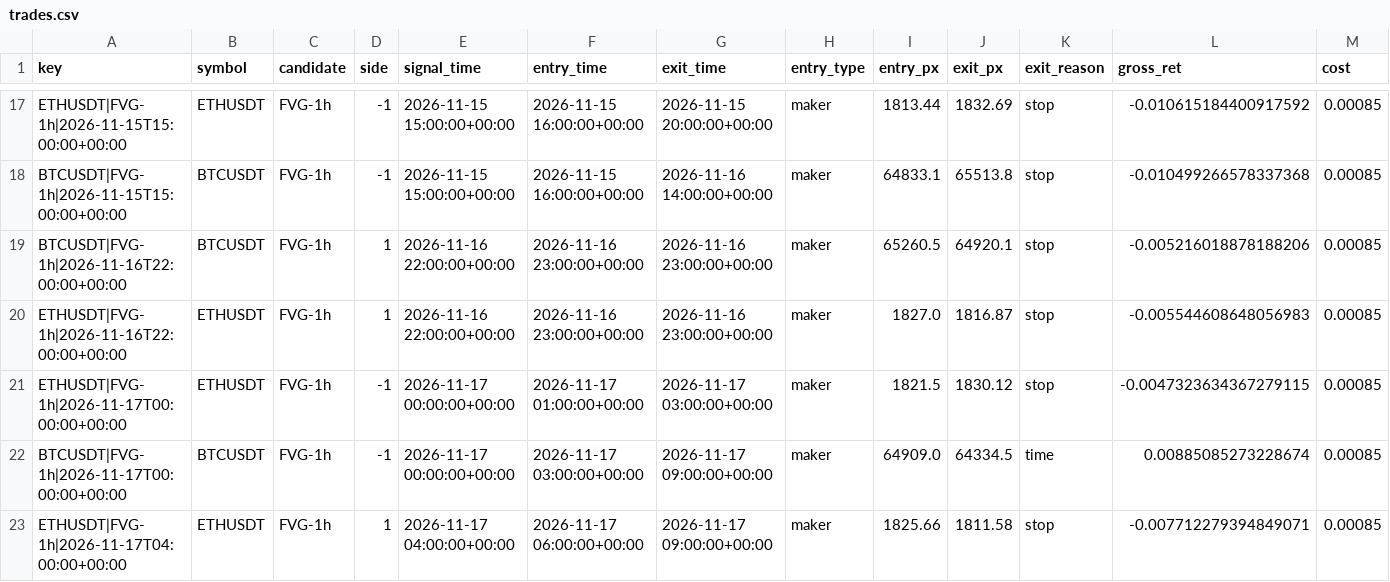
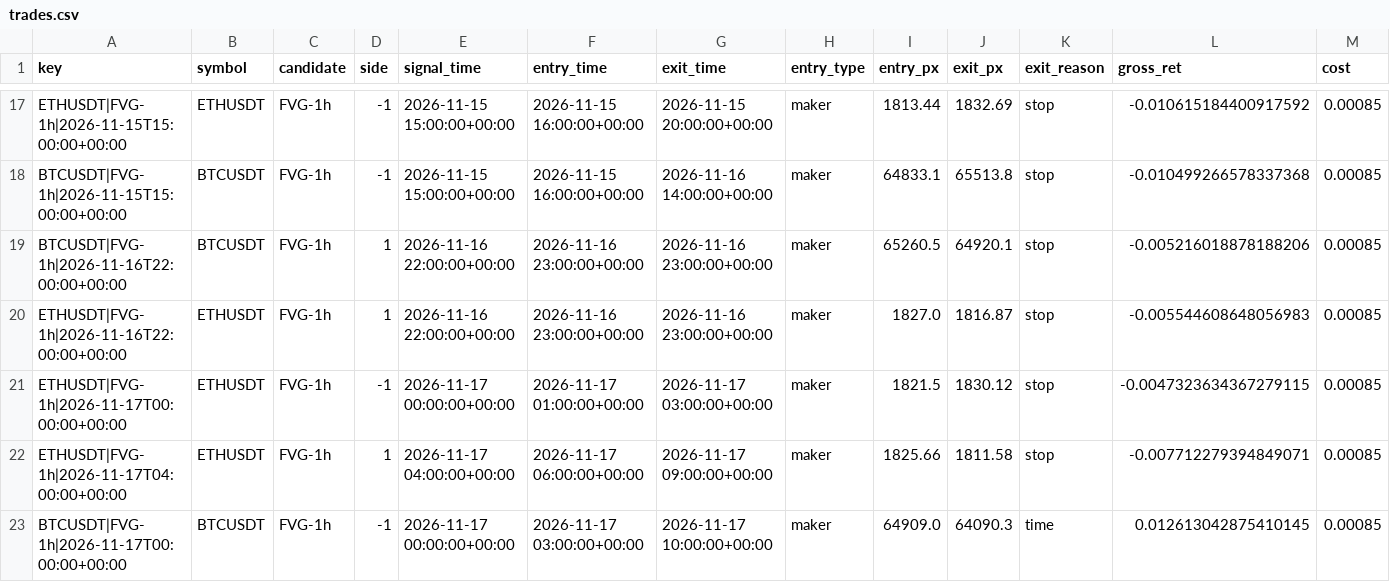
Before and after one commit to richard-nend/youtube-quant-lab, a CSV file: live/trades.csv, drawn as a sheet; only a part is shown, gaps mark what is left out; removed rows and columns are numbered as before the commit, all else as after; rows hold the shown columns only; the diff names each change by its address in the sheet, - before the commit and + after, or states it on an @@ line.

Commit message:
live: 2026-11-17T11:03Z

```diff
--- a/live/trades.csv
+++ b/live/trades.csv
-row 22: BTCUSDT|FVG-1h|2026-11-17T00:00:00+00:00 | BTCUSDT | FVG-1h | -1 | 2026-11-17 00:00:00+00:00 | 2026-11-17 03:00:00+00:00 | 2026-11-17 09:00:00+00:00 | maker | 64909.0 | 64334.5 | time | 0.00885085273228674 | 0.00085
+row 23: BTCUSDT|FVG-1h|2026-11-17T00:00:00+00:00 | BTCUSDT | FVG-1h | -1 | 2026-11-17 00:00:00+00:00 | 2026-11-17 03:00:00+00:00 | 2026-11-17 10:00:00+00:00 | maker | 64909.0 | 64090.3 | time | 0.012613042875410145 | 0.00085
```
Also changed, not shown: 2 other files.
